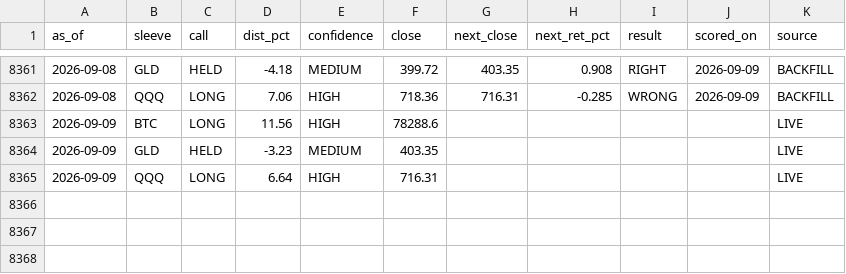
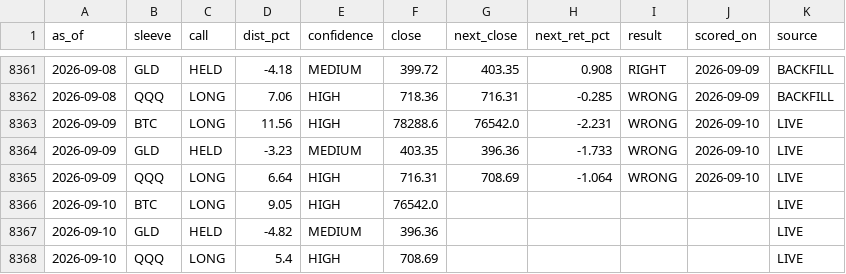
Before and after one commit to juliantorrespr-afk/quant-lab-data, a CSV file: data/scorecard.csv, drawn as a sheet; only a part is shown, gaps mark what is left out.

```diff
--- a/data/scorecard.csv
+++ b/data/scorecard.csv
@@ -8362,4 +8362,7 @@ as_of,sleeve,call,dist_pct,confidence,close,next_close,next_ret_pct,result,score
 2026-09-08,QQQ,LONG,7.06,HIGH,718.36,716.31,-0.285,WRONG,2026-09-09,BACKFILL
-2026-09-09,BTC,LONG,11.56,HIGH,78288.6,,,,,LIVE
-2026-09-09,GLD,HELD,-3.23,MEDIUM,403.35,,,,,LIVE
-2026-09-09,QQQ,LONG,6.64,HIGH,716.31,,,,,LIVE
+2026-09-09,BTC,LONG,11.56,HIGH,78288.6,76542.0,-2.231,WRONG,2026-09-10,LIVE
+2026-09-09,GLD,HELD,-3.23,MEDIUM,403.35,396.36,-1.733,WRONG,2026-09-10,LIVE
+2026-09-09,QQQ,LONG,6.64,HIGH,716.31,708.69,-1.064,WRONG,2026-09-10,LIVE
+2026-09-10,BTC,LONG,9.05,HIGH,76542.0,,,,,LIVE
+2026-09-10,GLD,HELD,-4.82,MEDIUM,396.36,,,,,LIVE
+2026-09-10,QQQ,LONG,5.4,HIGH,708.69,,,,,LIVE
```
Also changed, not shown: 2 other files.
